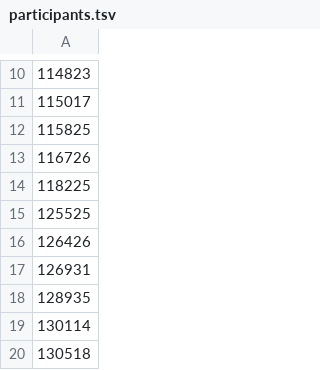
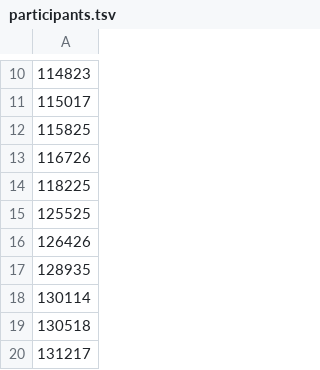
Before and after one commit to khanlab-snakemake/smk_zona-funcparc, a TSV file: participants.tsv, drawn as a sheet; only a part is shown, gaps mark what is left out; the shorter side is filled out with more unchanged rows; the diff names each change by its address in the sheet, - before the commit and + after, or states it on an @@ line.

```diff
--- a/participants.tsv
+++ b/participants.tsv
-row 17: 126931
```
Also changed, not shown: 2 other files.
